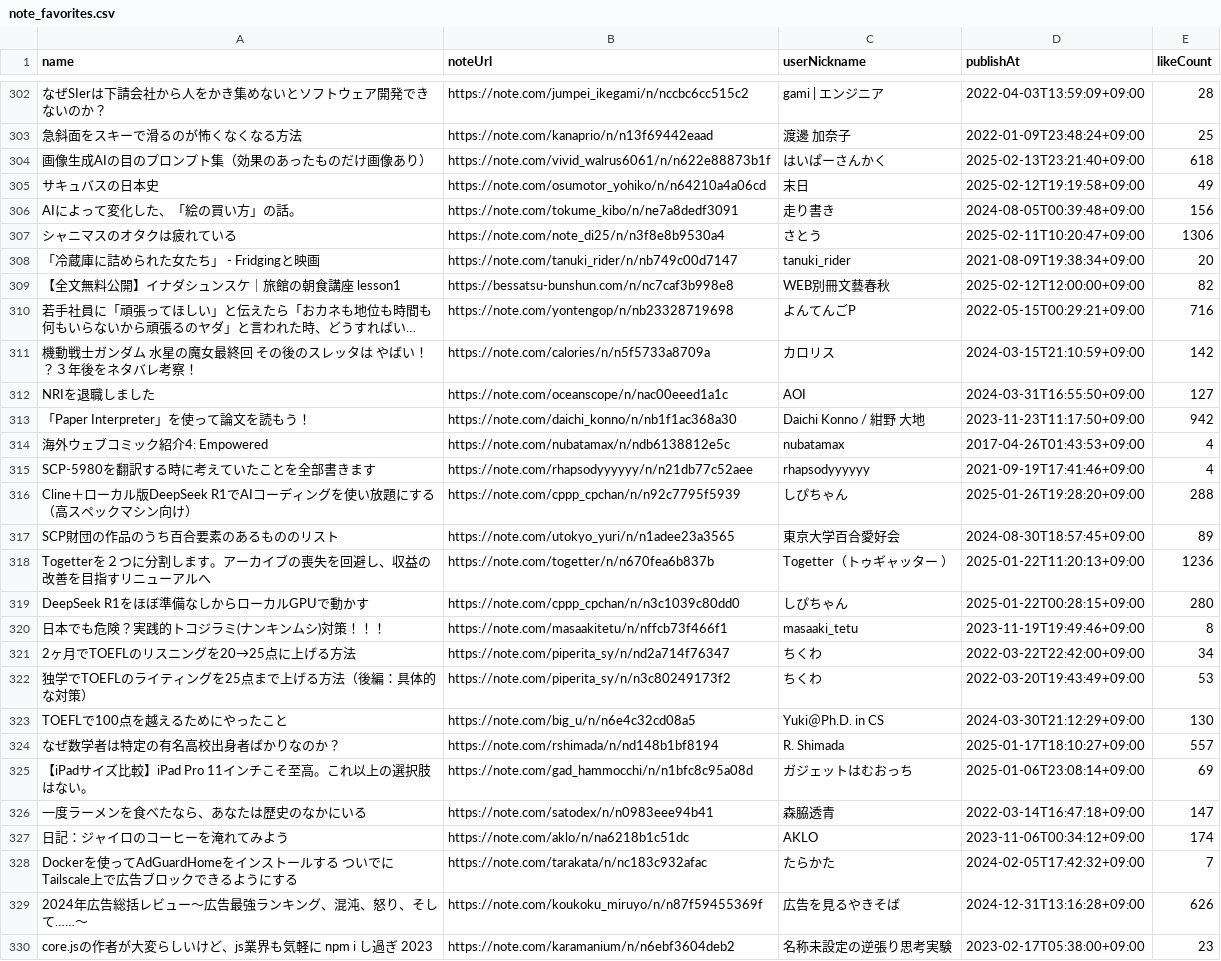
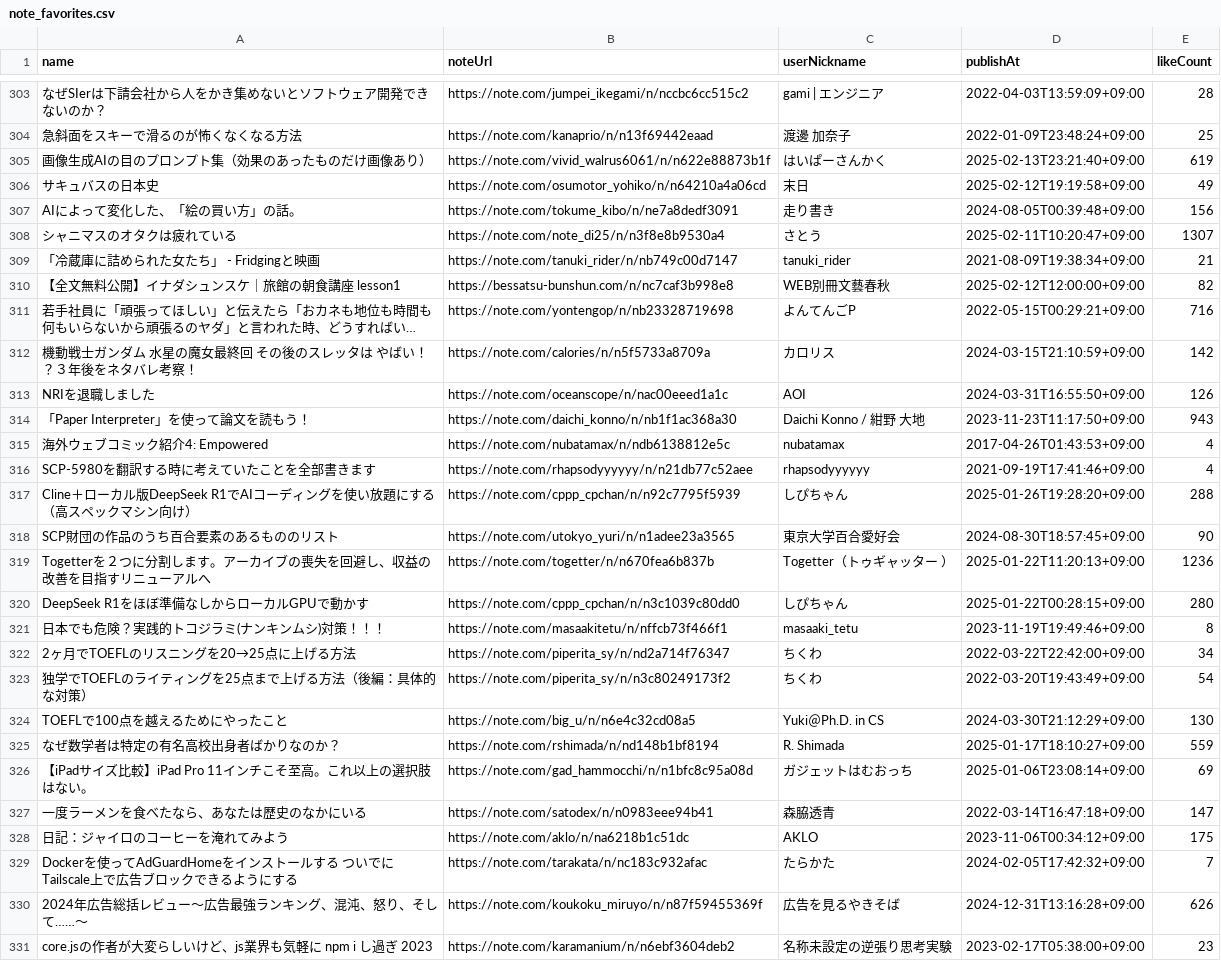
Before and after one commit to stepney141/favs, a CSV file: note_favs/note_favorites.csv, drawn as a sheet; only a part is shown, gaps mark what is left out; long unchanged cells end in …; addresses are those after the commit; the diff covers the shown part only; the diff names each change by its address in the sheet, - before the commit and + after, or states it on an @@ line.

```diff
--- a/note_favs/note_favorites.csv
+++ b/note_favs/note_favorites.csv
-E305 (likeCount): 618
+E305 (likeCount): 619
-E308 (likeCount): 1306
+E308 (likeCount): 1307
-E309 (likeCount): 20
+E309 (likeCount): 21
-E313 (likeCount): 127
+E313 (likeCount): 126
-E314 (likeCount): 942
+E314 (likeCount): 943
-E318 (likeCount): 89
+E318 (likeCount): 90
-E323 (likeCount): 53
+E323 (likeCount): 54
-E325 (likeCount): 557
+E325 (likeCount): 559
-E328 (likeCount): 174
+E328 (likeCount): 175
```
Also changed, not shown: 1 added row and 133 edited cells elsewhere in this file, boundhub/boundhub_faved_movies.csv, boundhub/boundhub_tags.csv, 5 other files.
